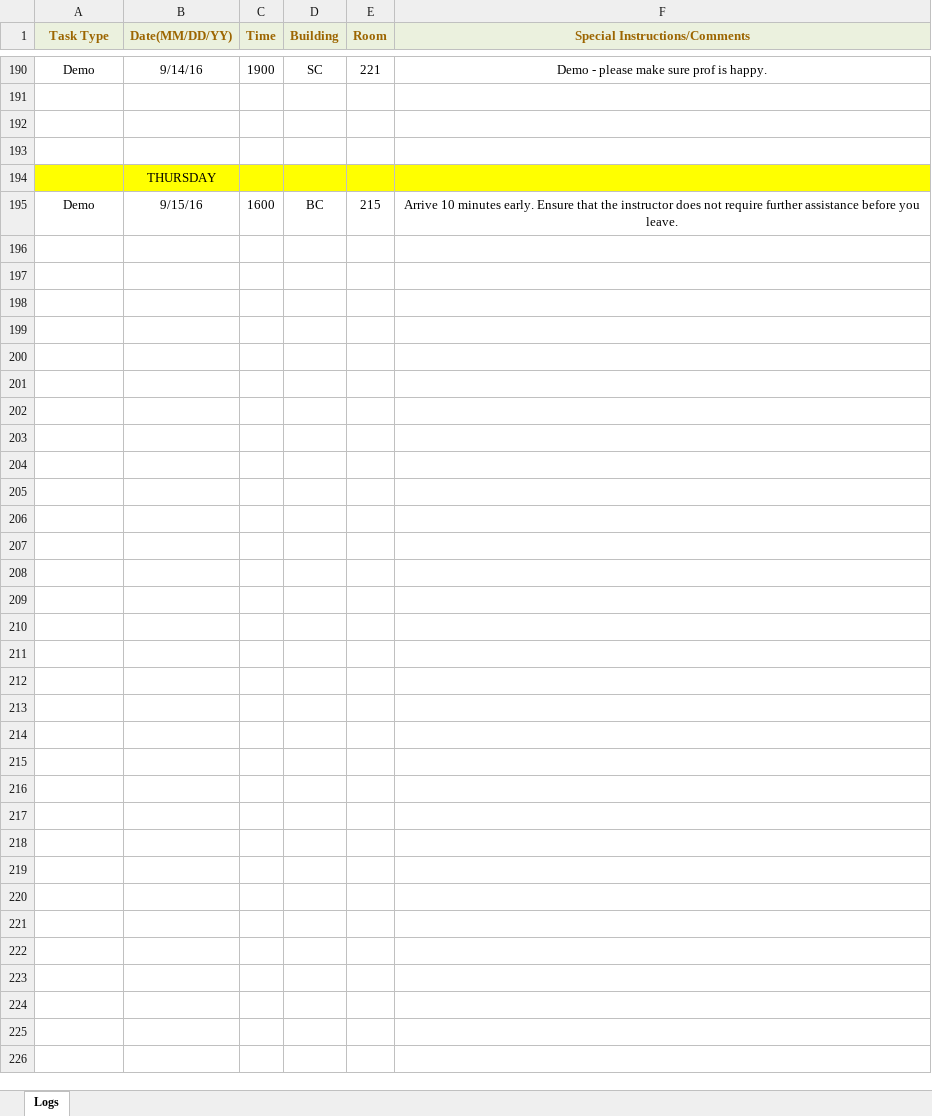
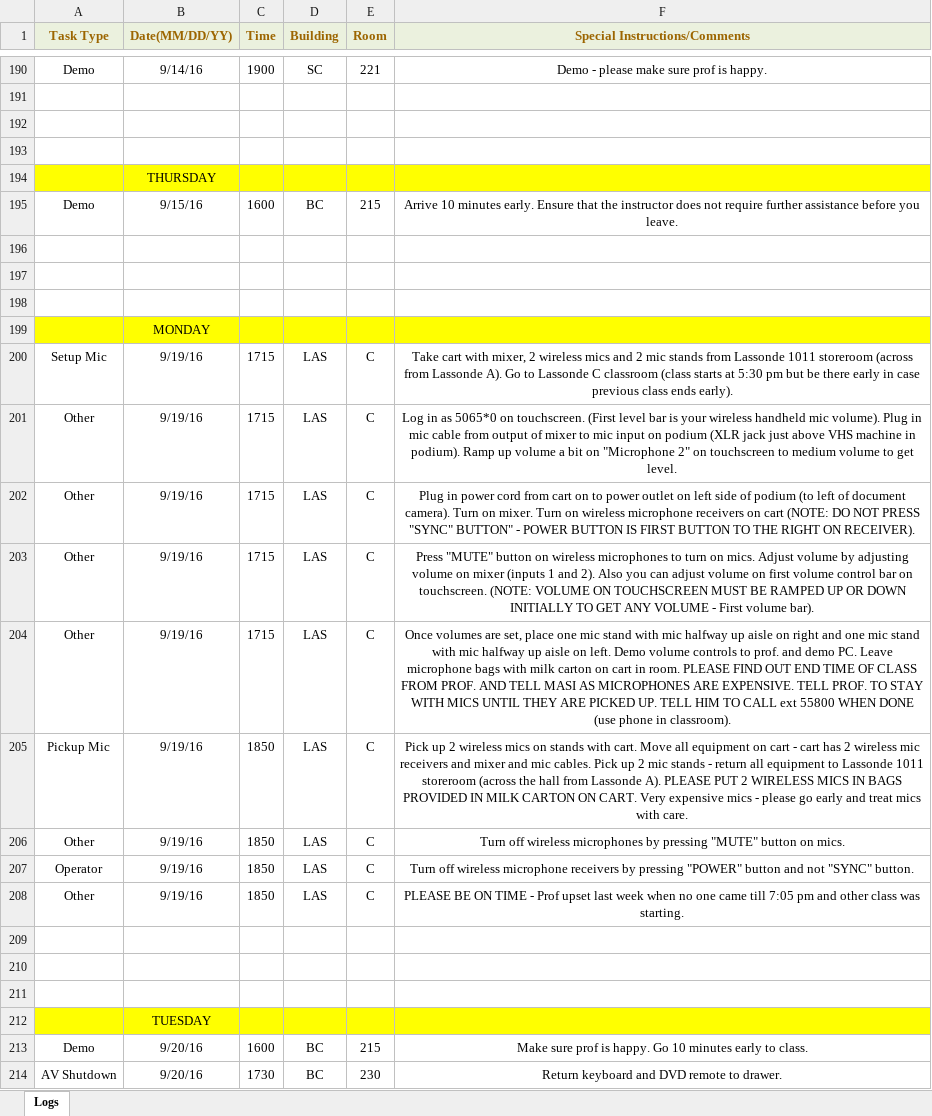
Before and after one commit to jhanperera/ClassOpsLogCreator, an Excel workbook: CLASSOPS/Jeannine/Jeannine's log.xlsx, sheet Logs, drawn as a sheet; only a part is shown, gaps mark what is left out; values as stored, in another font and other column widths than the file's, no borders; the diff names each change by its address in the sheet, - before the commit and + after, or states it on an @@ line.

```diff
--- a/CLASSOPS/Jeannine/Jeannine's log.xlsx (sheet Logs)
+++ b/CLASSOPS/Jeannine/Jeannine's log.xlsx (sheet Logs)
+row 196: (empty)
+row 197: (empty)
+row 198: (empty)
+row 199:  | MONDAY
+row 200: Setup Mic | 9/19/16 | 1715 | LAS | C | Take cart with mixer, 2 wireless mics and 2 mic stands from Lassonde 1011 storeroom (across from Lassonde A). Go to Lassonde C classroom (class starts at 5:30 pm but be there early in case previous class ends early).
+row 201: Other | 9/19/16 | 1715 | LAS | C | Log in as 5065*0 on touchscreen. (First level bar is your wireless handheld mic volume). Plug in mic cable from output of mixer to mic input on podium (XLR jack just above VHS machine in podium). Ramp up volume a bit on "Microphone 2" on touchscreen to medium volume to get level.
+row 202: Other | 9/19/16 | 1715 | LAS | C | Plug in power cord from cart on to power outlet on left side of podium (to left of document camera). Turn on mixer. Turn on wireless microphone receivers on cart (NOTE: DO NOT PRESS "SYNC" BUTTON" - POWER BUTTON IS FIRST BUTTON TO THE RIGHT ON RECEIVER).
+row 203: Other | 9/19/16 | 1715 | LAS | C | Press "MUTE" button on wireless microphones to turn on mics. Adjust volume by adjusting volume on mixer (inputs 1 and 2). Also you can adjust volume on first volume control bar on touchscreen. (NOTE: VOLUME ON TOUCHSCREEN MUST BE RAMPED UP OR DOWN INITIALLY TO GET ANY VOLUME - First volume bar).
+row 204: Other | 9/19/16 | 1715 | LAS | C | Once volumes are set, place one mic stand with mic halfway up aisle on right and one mic stand with mic halfway up aisle on left. Demo volume controls to prof. and demo PC. Leave microphone bags with milk carton on cart in room. PLEASE FIND OUT END TIME OF CLASS FROM PROF. AND TELL MASI AS MICROPHONES ARE EXPENSIVE. TELL PROF. TO STAY WITH MICS UNTIL THEY ARE PICKED UP. TELL HIM TO CALL ext 55800 WHEN DONE (use phone in classroom).
+row 205: Pickup Mic | 9/19/16 | 1850 | LAS | C | Pick up 2 wireless mics on stands with cart. Move all equipment on cart - cart has 2 wireless mic receivers and mixer and mic cables. Pick up 2 mic stands - return all equipment to Lassonde 1011 storeroom (across the hall from Lassonde A). PLEASE PUT 2 WIRELESS MICS IN BAGS PROVIDED IN MILK CARTON ON CART. Very expensive mics - please go early and treat mics with care.
+row 206: Other | 9/19/16 | 1850 | LAS | C | Turn off wireless microphones by pressing "MUTE" button on mics.
+row 207: Operator | 9/19/16 | 1850 | LAS | C | Turn off wireless microphone receivers by pressing "POWER" button and not "SYNC" button.
+row 208: Other | 9/19/16 | 1850 | LAS | C | PLEASE BE ON TIME - Prof upset last week when no one came till 7:05 pm and other class was starting.
+row 209: (empty)
+row 210: (empty)
+row 211: (empty)
+row 212:  | TUESDAY
+row 213: Demo | 9/20/16 | 1600 | BC | 215 | Make sure prof is happy. Go 10 minutes early to class.
+row 214: AV Shutdown | 9/20/16 | 1730 | BC | 230 | Return keyboard and DVD remote to drawer.
```
Also changed, not shown: CLASSOPS/Derek/Derek's Log.xlsx, CLASSOPS/Raul/Raul's Log.xlsx, 7 other files.
